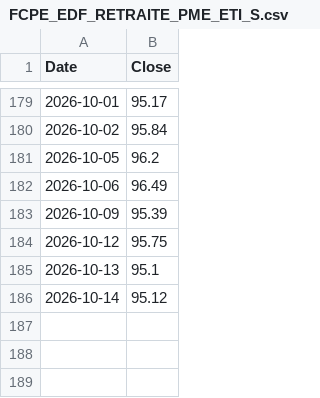
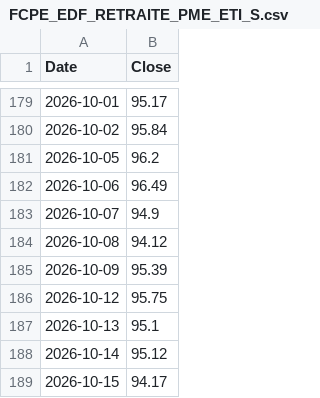
Before and after one commit to Maxim3Boyer/NatixisConnecter, a CSV file: output/FCPE_EDF_RETRAITE_PME_ETI_S.csv, drawn as a sheet; only a part is shown, gaps mark what is left out.

```diff
--- a/output/FCPE_EDF_RETRAITE_PME_ETI_S.csv
+++ b/output/FCPE_EDF_RETRAITE_PME_ETI_S.csv
@@ -182,2 +182,4 @@ Date,Close
 2026-10-06,96.49
+2026-10-07,94.9
+2026-10-08,94.12
 2026-10-09,95.39
@@ -186 +188,2 @@ Date,Close
 2026-10-14,95.12
+2026-10-15,94.17
```
Also changed, not shown: output/EDF_AMBITION_PLANETE_DURABLE_A.csv, output/EDF_AMBITION_PLANETE_DURABLE_S.csv, 28 other files.
